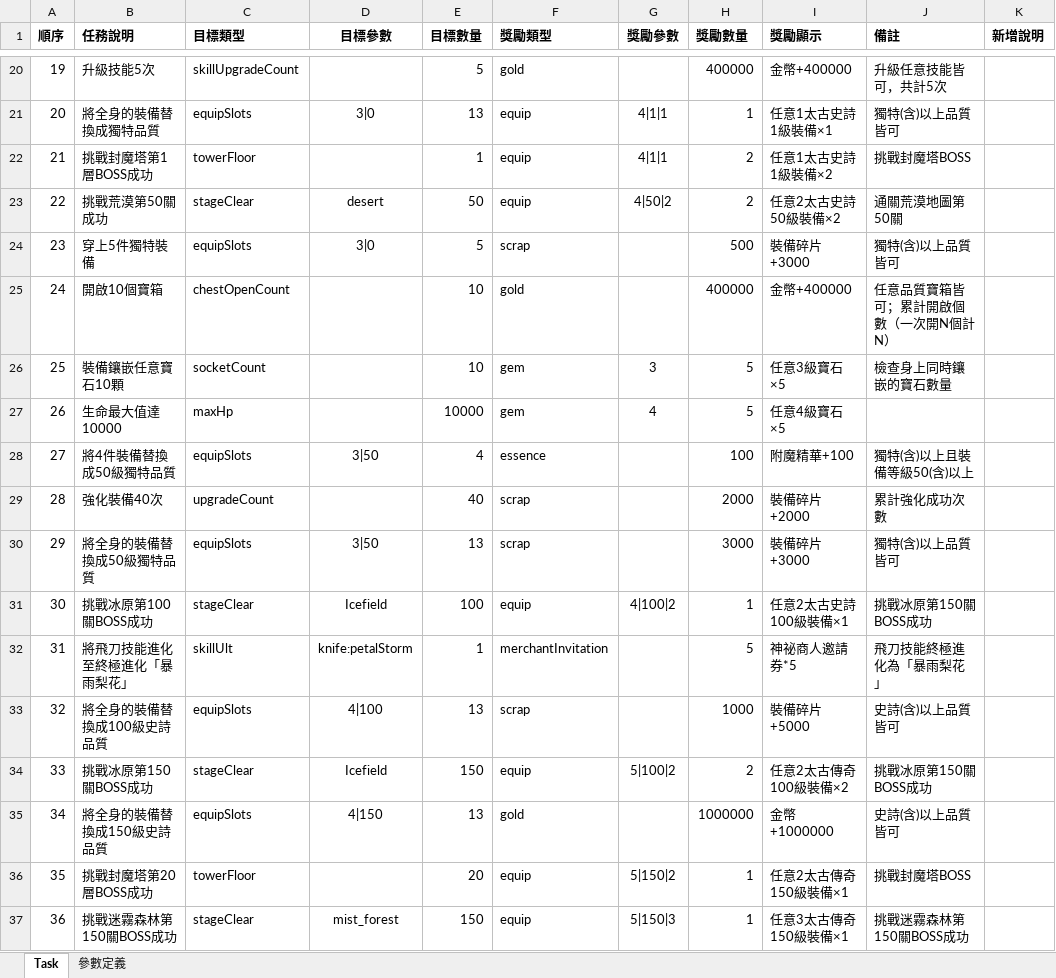
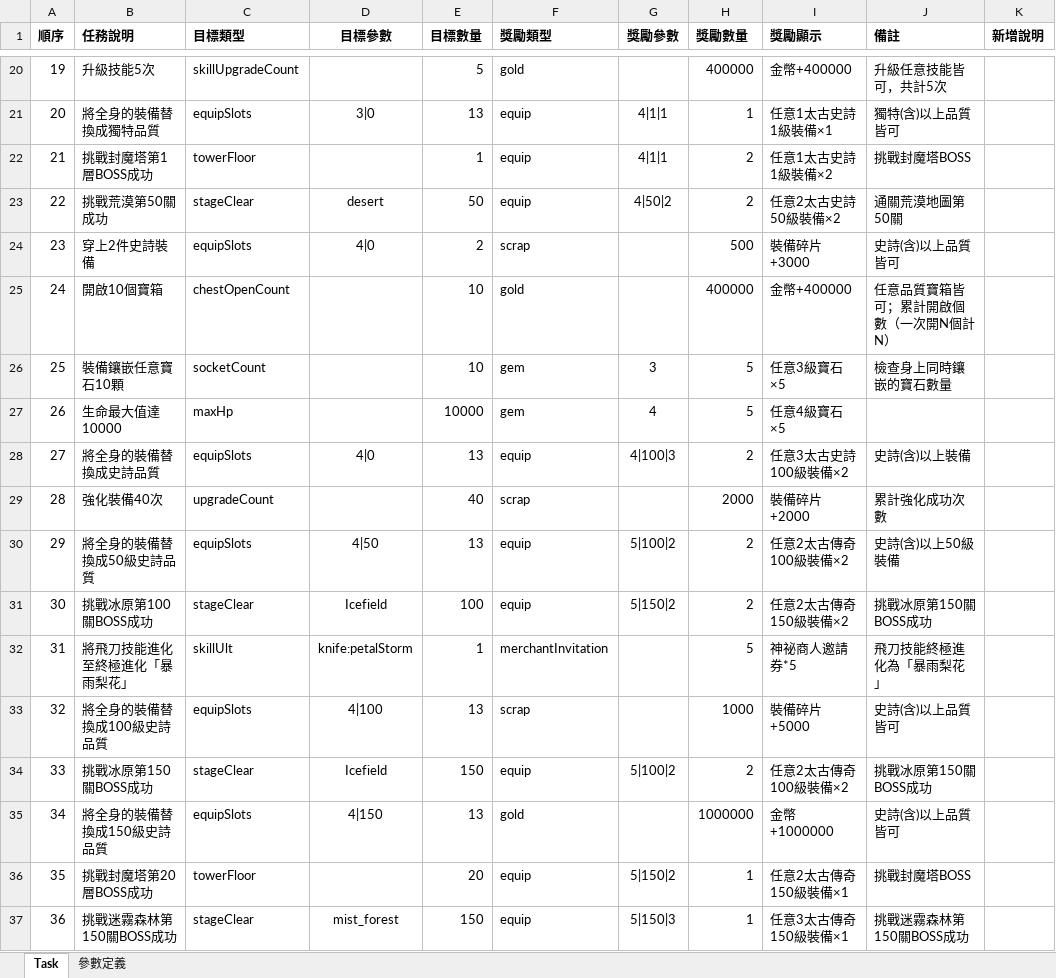
Before and after one commit to myKOF/Idle-RPG, an Excel workbook: config/Excel/Task.xlsx, sheet Task, drawn as a sheet; only a part is shown, gaps mark what is left out; values as stored, in another font and other column widths than the file's, no borders; the diff names each change by its address in the sheet, - before the commit and + after, or states it on an @@ line.

```diff
--- a/config/Excel/Task.xlsx (sheet Task)
+++ b/config/Excel/Task.xlsx (sheet Task)
-B24 (任務說明): 穿上5件獨特裝備
+B24 (任務說明): 穿上2件史詩裝備
-D24 (目標參數): 3|0
+D24 (目標參數): 4|0
-E24 (目標數量): 5
+E24 (目標數量): 2
-J24 (備註): 獨特(含)以上品質皆可
+J24 (備註): 史詩(含)以上品質皆可
-B28 (任務說明): 將4件裝備替換成50級獨特品質
+B28 (任務說明): 將全身的裝備替換成史詩品質
-D28 (目標參數): 3|50
+D28 (目標參數): 4|0
-E28 (目標數量): 4
+E28 (目標數量): 13
-F28 (獎勵類型): essence
+F28 (獎勵類型): equip
-G28 (獎勵參數): (empty)
+G28 (獎勵參數): 4|100|3
-H28 (獎勵數量): 100
+H28 (獎勵數量): 2
-I28 (獎勵顯示): 附魔精華+100
+I28 (獎勵顯示): 任意3太古史詩100級裝備×2
-J28 (備註): 獨特(含)以上且裝備等級50(含)以上
+J28 (備註): 史詩(含)以上裝備
-B30 (任務說明): 將全身的裝備替換成50級獨特品質
+B30 (任務說明): 將全身的裝備替換成50級史詩品質
-D30 (目標參數): 3|50
+D30 (目標參數): 4|50
-F30 (獎勵類型): scrap
+F30 (獎勵類型): equip
-G30 (獎勵參數): (empty)
+G30 (獎勵參數): 5|100|2
-H30 (獎勵數量): 3000
+H30 (獎勵數量): 2
-I30 (獎勵顯示): 裝備碎片+3000
+I30 (獎勵顯示): 任意2太古傳奇100級裝備×2
-J30 (備註): 獨特(含)以上品質皆可
+J30 (備註): 史詩(含)以上50級裝備
-G31 (獎勵參數): 4|100|2
+G31 (獎勵參數): 5|150|2
-H31 (獎勵數量): 1
+H31 (獎勵數量): 2
-I31 (獎勵顯示): 任意2太古史詩100級裝備×1
+I31 (獎勵顯示): 任意2太古傳奇150級裝備×2
```
Also changed, not shown: 2 other files.
